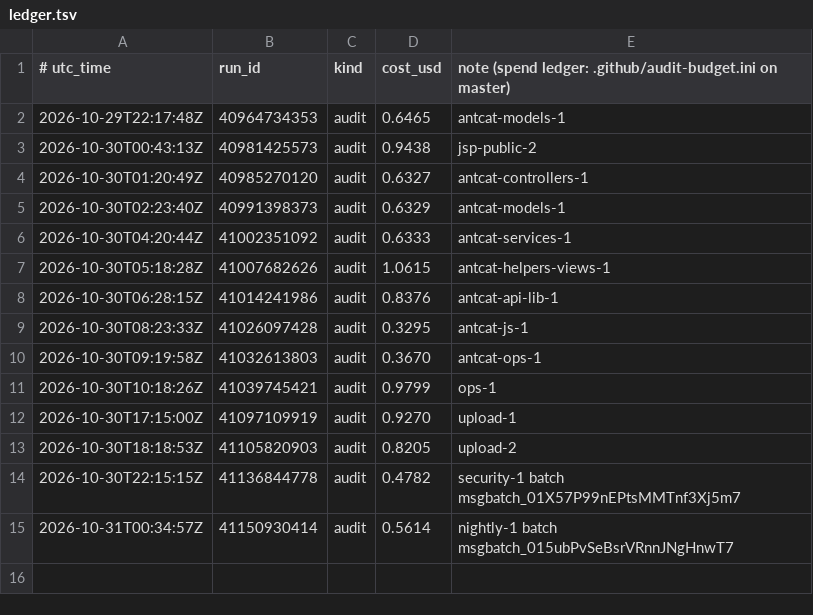
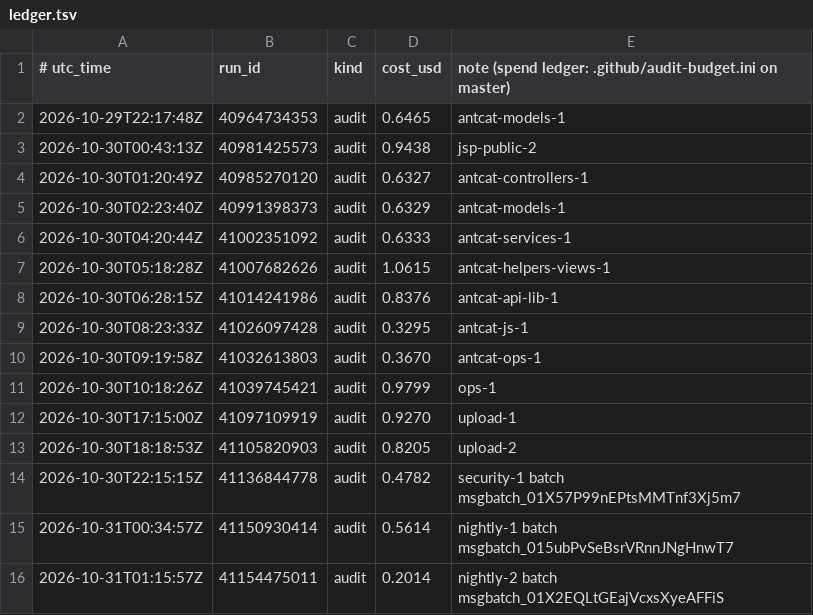
Before and after one commit to calacademy-research/antweb, a TSV file: ledger.tsv, drawn as a sheet; the diff names each change by its address in the sheet, - before the commit and + after, or states it on an @@ line.

```diff
--- a/ledger.tsv
+++ b/ledger.tsv
+row 16: 2026-10-31T01:15:57Z | 41154475011 | audit | 0.2014 | nightly-2 batch msgbatch_01X2EQLtGEajVcxsXyeAFFiS
```
Also changed, not shown: 1 other file.
